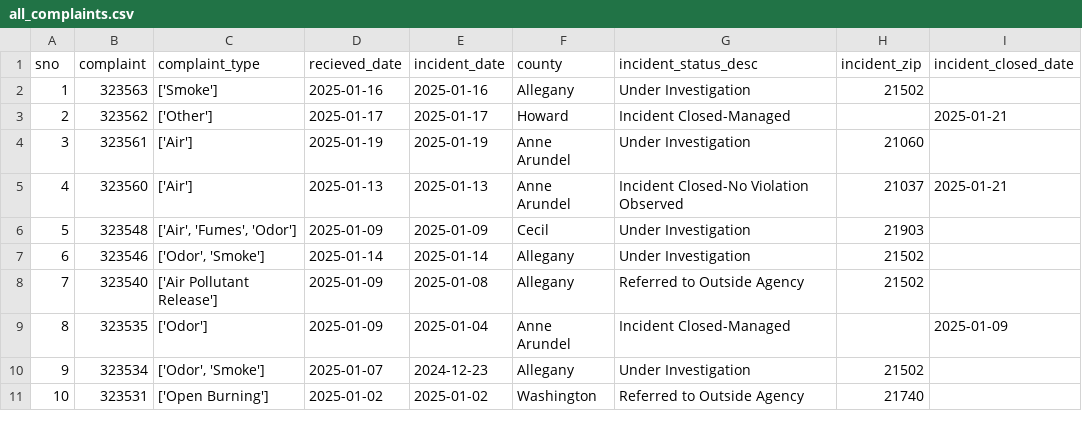
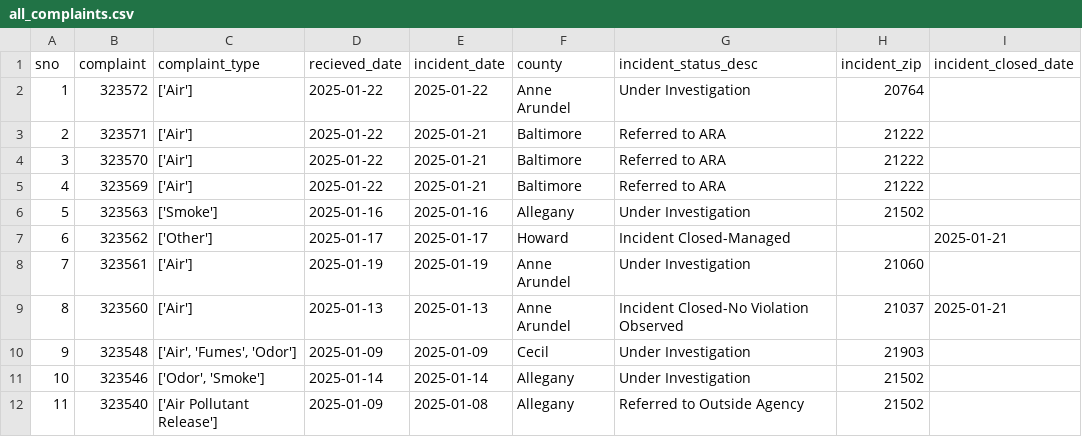
Before and after one commit to ktanner23/live-nicar-pipeline, a CSV file: exported_data/all_complaints.csv, drawn as a sheet; only a part is shown; the shorter side is filled out with more unchanged rows; addresses are those after the commit; the diff names each change by its address in the sheet, - before the commit and + after, or states it on an @@ line.

```diff
--- a/exported_data/all_complaints.csv
+++ b/exported_data/all_complaints.csv
+row 2: 1 | 323572 | ['Air'] | 2025-01-22 | 2025-01-22 | Anne Arundel | Under Investigation | 20764
+row 3: 2 | 323571 | ['Air'] | 2025-01-22 | 2025-01-21 | Baltimore | Referred to ARA | 21222
+row 4: 3 | 323570 | ['Air'] | 2025-01-22 | 2025-01-21 | Baltimore | Referred to ARA | 21222
+row 5: 4 | 323569 | ['Air'] | 2025-01-22 | 2025-01-21 | Baltimore | Referred to ARA | 21222
@@ column A (sno) renumbered from row 6 down @@
```
Also changed, not shown: exported_data/complaint_type_frequency.csv, exported_data/county_frequency.csv, 1 other file.
